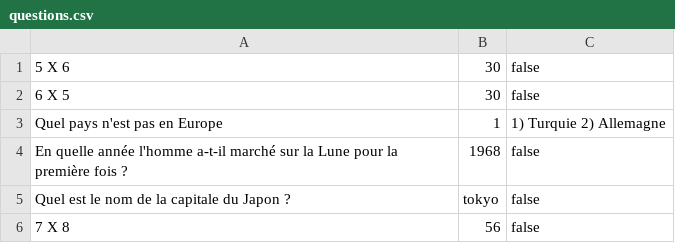
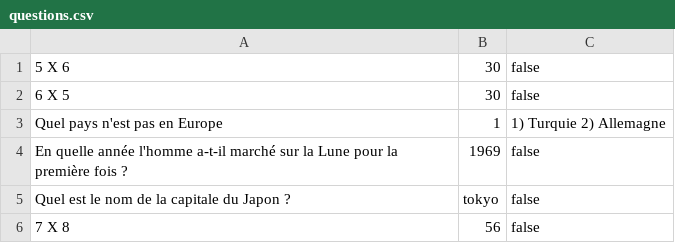
Before and after one commit to Gf3p/S1.02, a CSV file: CourseAuxPt/CourseAuxPt/src/questions.csv, drawn as a sheet.

```diff
--- a/CourseAuxPt/CourseAuxPt/src/questions.csv
+++ b/CourseAuxPt/CourseAuxPt/src/questions.csv
@@ -3,3 +3,3 @@
 Quel pays n'est pas en Europe,1,1) Turquie  2) Allemagne
-En quelle année l'homme a-t-il marché sur la Lune pour la première fois ?,1968,false
+En quelle année l'homme a-t-il marché sur la Lune pour la première fois ?,1969,false
 Quel est le nom de la capitale du Japon ?,tokyo,false
```
Also changed, not shown: 9 other files.
